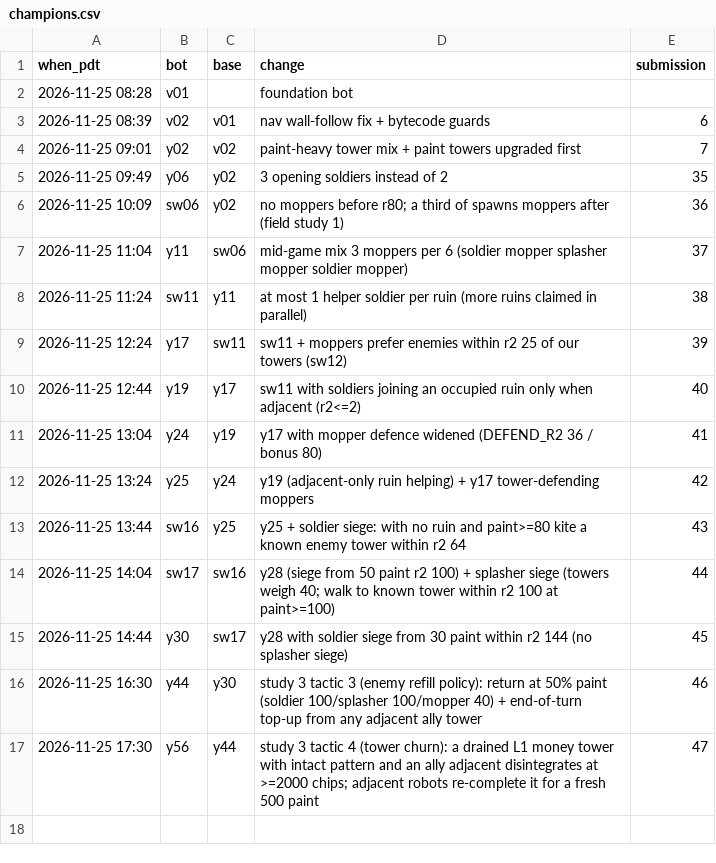
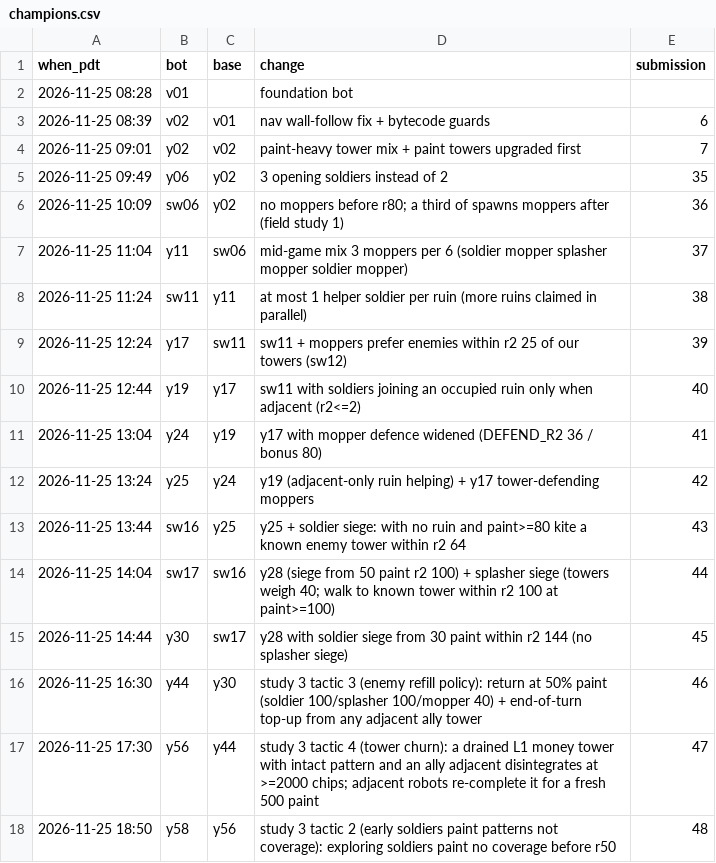
Before and after one commit to terryvanbelle/battlecode25b-vibe, a CSV file: research/tourney/champions.csv, drawn as a sheet; the diff names each change by its address in the sheet, - before the commit and + after, or states it on an @@ line.

```diff
--- a/research/tourney/champions.csv
+++ b/research/tourney/champions.csv
+row 18: 2026-11-25 18:50 | y58 | y56 | study 3 tactic 2 (early soldiers paint patterns not coverage): exploring soldiers paint no coverage before r50 | 48
```
Also changed, not shown: progress/replica-elo.csv, 36 other files.
